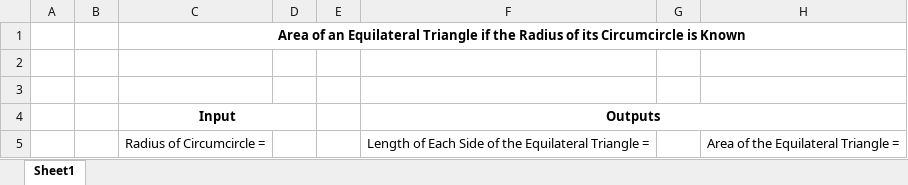
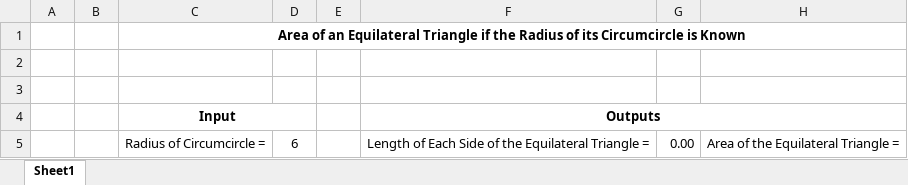
Before and after one commit to bhalgatarnav/Visual-Basic-Application, an Excel workbook: Array and Functions/Challenge/HW13p1_VBA4_Task1.xlsm, sheet Sheet1, drawn as a sheet; values as stored, in another font and other column widths than the file's, no borders; the diff names each change by its address in the sheet, - before the commit and + after, or states it on an @@ line.

Commit message:
Creating a Function to Calculate the area

```diff
--- a/Array and Functions/Challenge/HW13p1_VBA4_Task1.xlsm (sheet Sheet1)
+++ b/Array and Functions/Challenge/HW13p1_VBA4_Task1.xlsm (sheet Sheet1)
-D5: (empty)
+D5: 6
-G5: (empty)
+G5: 0.00
```
Also changed, not shown: 1 other file.
